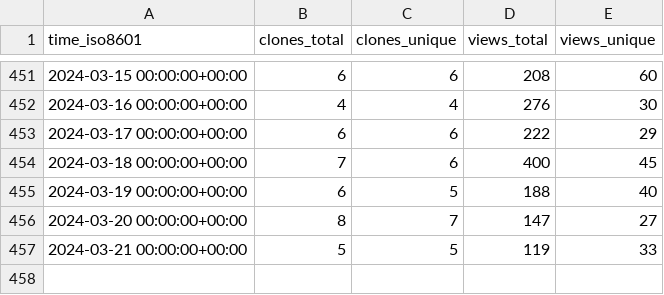
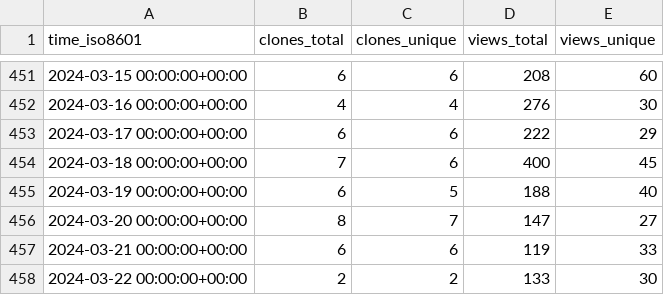
Before and after one commit to Unity-Technologies/ECS-Network-Racing-Sample, a CSV file: Unity-Technologies/ECS-Network-Racing-Sample/ghrs-data/views_clones_aggregate.csv, drawn as a sheet; only a part is shown, gaps mark what is left out.

```diff
--- a/Unity-Technologies/ECS-Network-Racing-Sample/ghrs-data/views_clones_aggregate.csv
+++ b/Unity-Technologies/ECS-Network-Racing-Sample/ghrs-data/views_clones_aggregate.csv
@@ -456,2 +456,3 @@ time_iso8601,clones_total,clones_unique,views_total,views_unique
 2024-03-20 00:00:00+00:00,8,7,147,27
-2024-03-21 00:00:00+00:00,5,5,119,33
+2024-03-21 00:00:00+00:00,6,6,119,33
+2024-03-22 00:00:00+00:00,2,2,133,30
```
Also changed, not shown: 1 other file.
